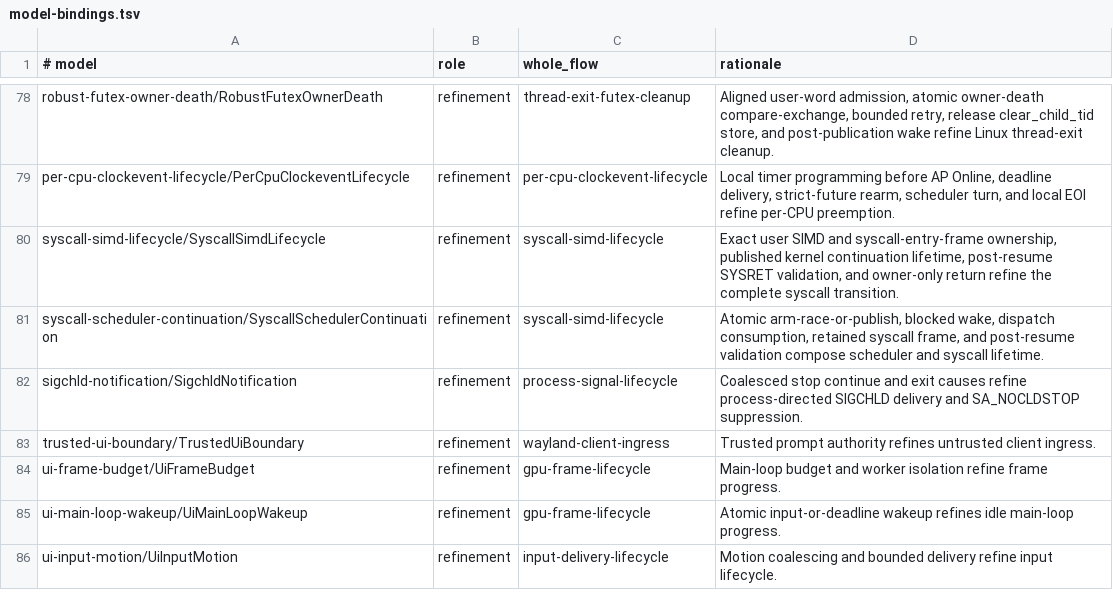
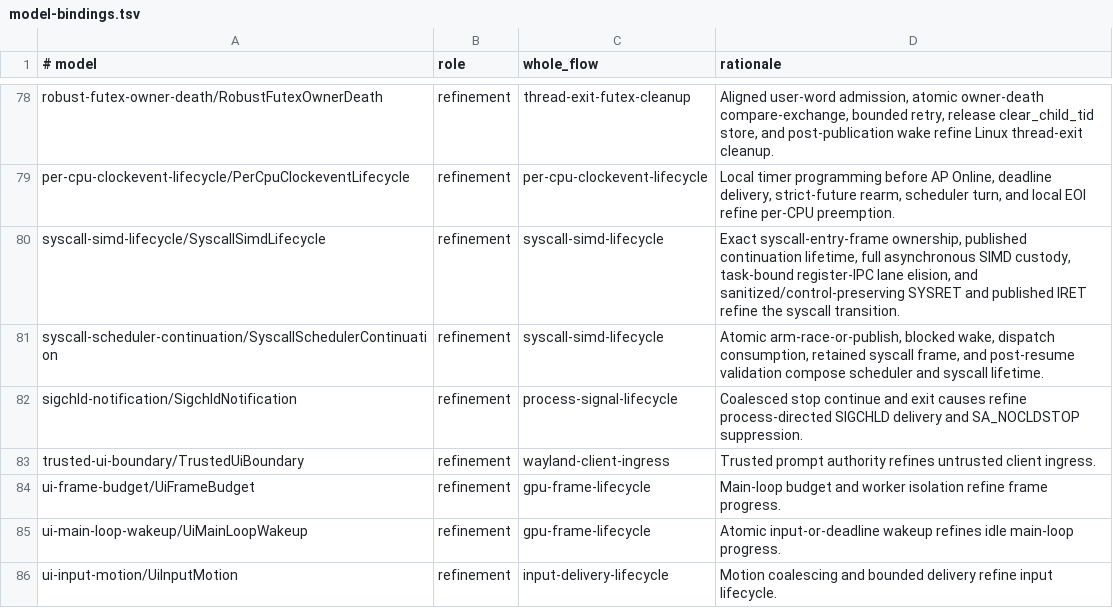
Before and after one commit to ierwarf/rustos, a TSV file: formal/model-bindings.tsv, drawn as a sheet; only a part is shown, gaps mark what is left out.

```diff
--- a/formal/model-bindings.tsv
+++ b/formal/model-bindings.tsv
@@ -79,3 +79,3 @@ robust-futex-owner-death/RobustFutexOwnerDeath	refinement	thread-exit-futex-clea
 per-cpu-clockevent-lifecycle/PerCpuClockeventLifecycle	refinement	per-cpu-clockevent-lifecycle	Local timer programming before AP Online, deadline delivery, strict-future rearm, scheduler turn, and local EOI refine per-CPU preemption.
-syscall-simd-lifecycle/SyscallSimdLifecycle	refinement	syscall-simd-lifecycle	Exact user SIMD and syscall-entry-frame ownership, published kernel continuation lifetime, post-resume SYSRET validation, and owner-only return refine the complete syscall transition.
+syscall-simd-lifecycle/SyscallSimdLifecycle	refinement	syscall-simd-lifecycle	Exact syscall-entry-frame ownership, published continuation lifetime, full asynchronous SIMD custody, task-bound register-IPC lane elision, and sanitized/control-preserving SYSRET and published IRET refine the syscall transition.
 syscall-scheduler-continuation/SyscallSchedulerContinuation	refinement	syscall-simd-lifecycle	Atomic arm-race-or-publish, blocked wake, dispatch consumption, retained syscall frame, and post-resume validation compose scheduler and syscall lifetime.
```
Also changed, not shown: formal/implementation-mutations.tsv, formal/models.tsv, 48 other files.
